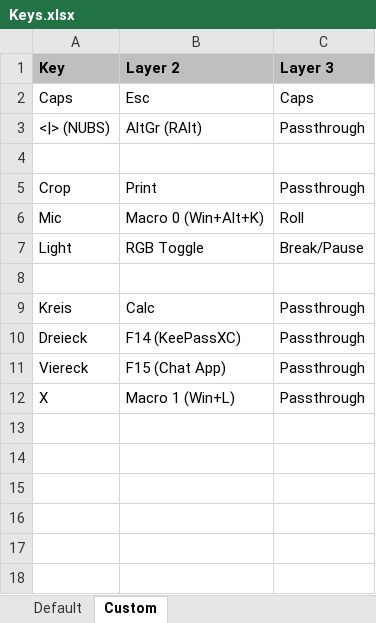
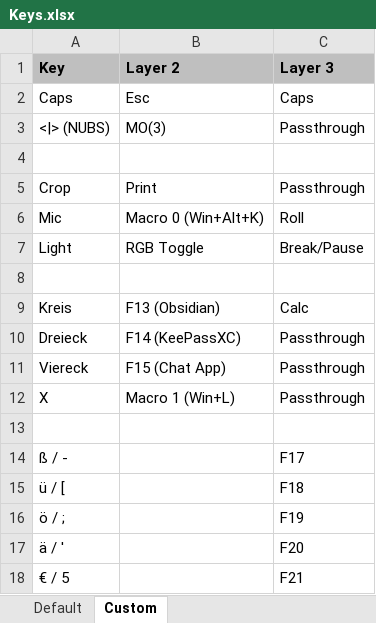
Before and after one commit to psicho2000/wiki, an Excel workbook: Settings/Keychron/Keys.xlsx, sheet Custom, drawn as a sheet; values as stored, in another font and other column widths than the file's, no borders; the diff names each change by its address in the sheet, - before the commit and + after, or states it on an @@ line.

```diff
--- a/Settings/Keychron/Keys.xlsx (sheet Custom)
+++ b/Settings/Keychron/Keys.xlsx (sheet Custom)
-B3 (Layer 2): AltGr (RAlt)
+B3 (Layer 2): MO(3)
-B9 (Layer 2): Calc
+B9 (Layer 2): F13 (Obsidian)
-C9 (Layer 3): Passthrough
+C9 (Layer 3): Calc
+row 13: (empty)
+row 14: ß / - |  | F17
+row 15: ü / [ |  | F18
+row 16: ö / ; |  | F19
+row 17: ä / ' |  | F20
+row 18: € / 5 |  | F21
```
Also changed, not shown: 3 other files.
